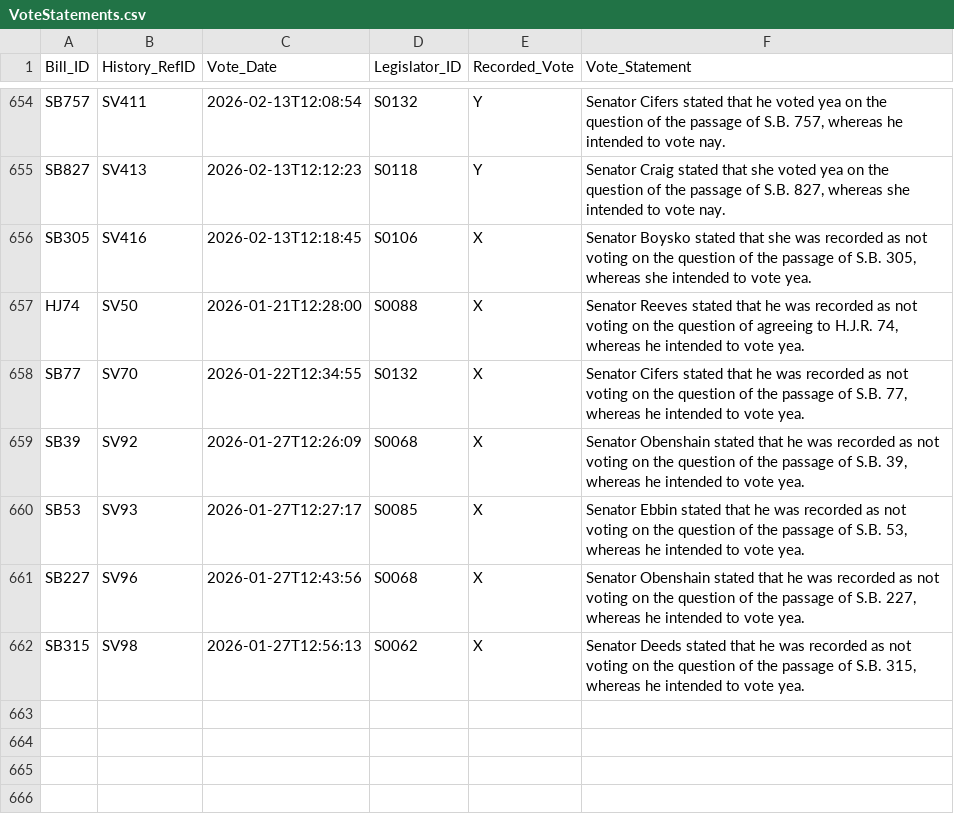
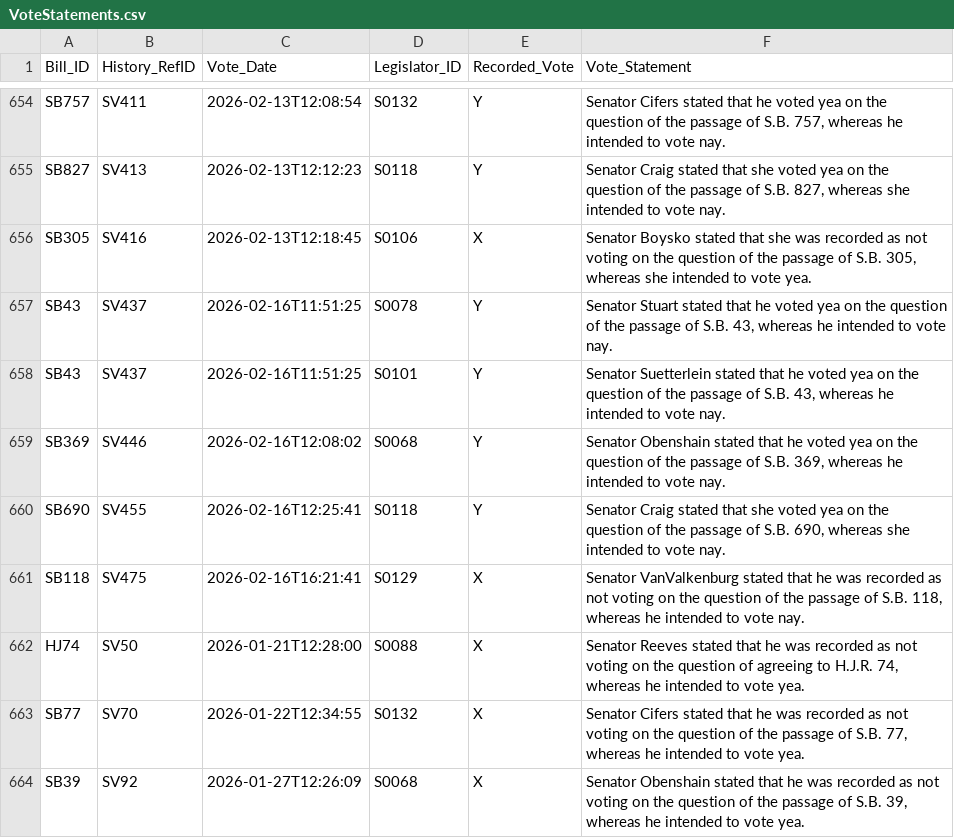
Before and after one commit to kyle-engler/va-legislature-datasette, a CSV file: va_legislature_datasette/lis_data/VoteStatements.csv, drawn as a sheet; only a part is shown, gaps mark what is left out; the shorter side is filled out with more unchanged rows; the diff names each change by its address in the sheet, - before the commit and + after, or states it on an @@ line.

```diff
--- a/va_legislature_datasette/lis_data/VoteStatements.csv
+++ b/va_legislature_datasette/lis_data/VoteStatements.csv
+row 657: SB43 | SV437 | 2026-02-16T11:51:25 | S0078 | Y | Senator Stuart stated that he voted yea on the question of the passage of S.B. 43, whereas he intended to vote nay.
+row 658: SB43 | SV437 | 2026-02-16T11:51:25 | S0101 | Y | Senator Suetterlein stated that he voted yea on the question of the passage of S.B. 43, whereas he intended to vote nay.
+row 659: SB369 | SV446 | 2026-02-16T12:08:02 | S0068 | Y | Senator Obenshain stated that he voted yea on the question of the passage of S.B. 369, whereas he intended to vote nay.
+row 660: SB690 | SV455 | 2026-02-16T12:25:41 | S0118 | Y | Senator Craig stated that she voted yea on the question of the passage of S.B. 690, whereas she intended to vote nay.
+row 661: SB118 | SV475 | 2026-02-16T16:21:41 | S0129 | X | Senator VanValkenburg stated that he was recorded as not voting on the question of the passage of S.B. 118, whereas he intended to vote nay.
```
Also changed, not shown: va_legislature_datasette/lis_data/Amendments.csv, va_legislature_datasette/lis_data/DOCKET.csv, 6 other files.
